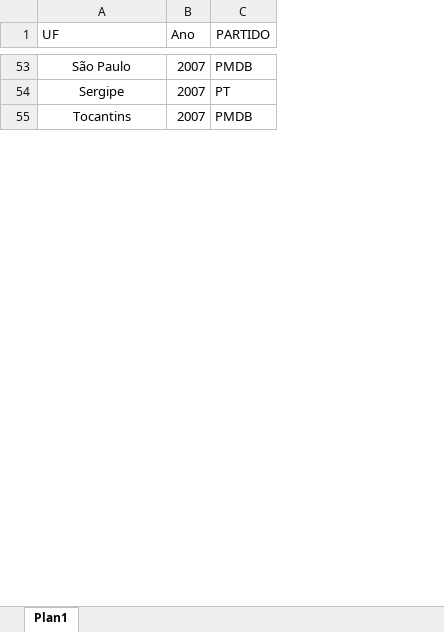
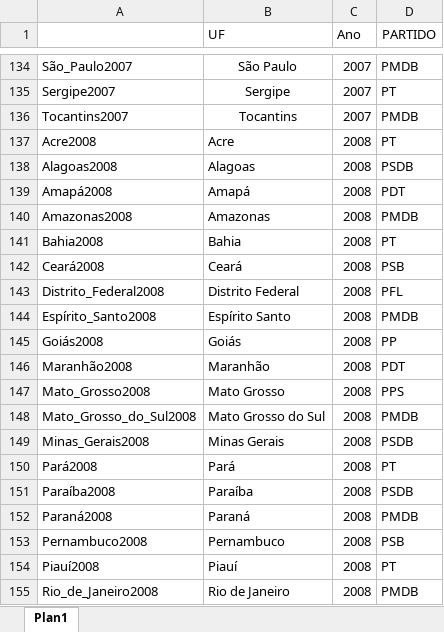
Before and after one commit to brmatheusluiz/PublicoPolicial, an Excel workbook: Excel/Pasta1.xlsx, sheet Plan1, drawn as a sheet; only a part is shown, gaps mark what is left out; values as stored, in another font and other column widths than the file's, no borders; the diff covers the shown part only; the diff names each change by its address in the sheet, - before the commit and + after, or states it on an @@ line.

```diff
--- a/Excel/Pasta1.xlsx (sheet Plan1)
+++ b/Excel/Pasta1.xlsx (sheet Plan1)
+column A, rows 134-136: São_Paulo2007 | Sergipe2007 | Tocantins2007
+row 137: Acre2008 | Acre | 2008 | PT
+row 138: Alagoas2008 | Alagoas | 2008 | PSDB
+row 139: Amapá2008 | Amapá | 2008 | PDT
+row 140: Amazonas2008 | Amazonas | 2008 | PMDB
+row 141: Bahia2008 | Bahia | 2008 | PT
+row 142: Ceará2008 | Ceará | 2008 | PSB
+row 143: Distrito_Federal2008 | Distrito Federal | 2008 | PFL
+row 144: Espírito_Santo2008 | Espírito Santo | 2008 | PMDB
+row 145: Goiás2008 | Goiás | 2008 | PP
+row 146: Maranhão2008 | Maranhão | 2008 | PDT
+row 147: Mato_Grosso2008 | Mato Grosso | 2008 | PPS
+row 148: Mato_Grosso_do_Sul2008 | Mato Grosso do Sul | 2008 | PMDB
+row 149: Minas_Gerais2008 | Minas Gerais | 2008 | PSDB
+row 150: Pará2008 | Pará | 2008 | PT
+row 151: Paraíba2008 | Paraíba | 2008 | PSDB
+row 152: Paraná2008 | Paraná | 2008 | PMDB
+row 153: Pernambuco2008 | Pernambuco | 2008 | PSB
+row 154: Piauí2008 | Piauí | 2008 | PT
+row 155: Rio_de_Janeiro2008 | Rio de Janeiro | 2008 | PMDB
```
Also changed, not shown: 332 added rows elsewhere in this sheet, indicadoressegurancapublicaufjul20.xlsx, 1 other file.
